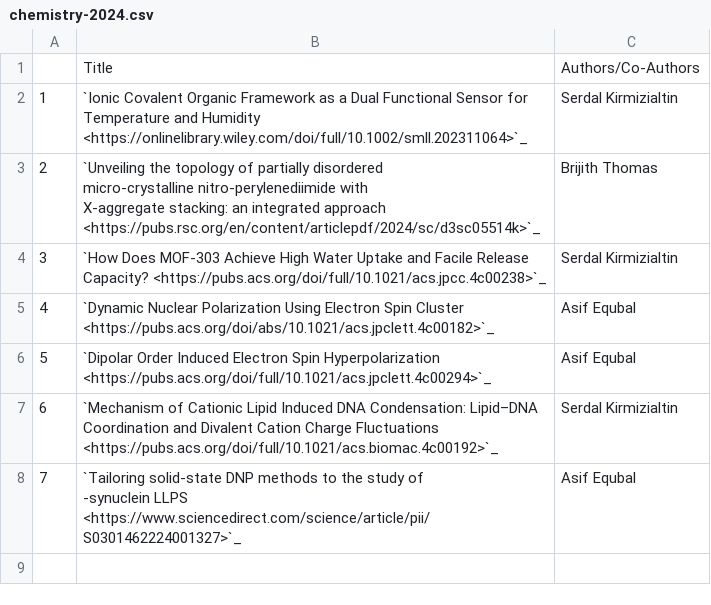
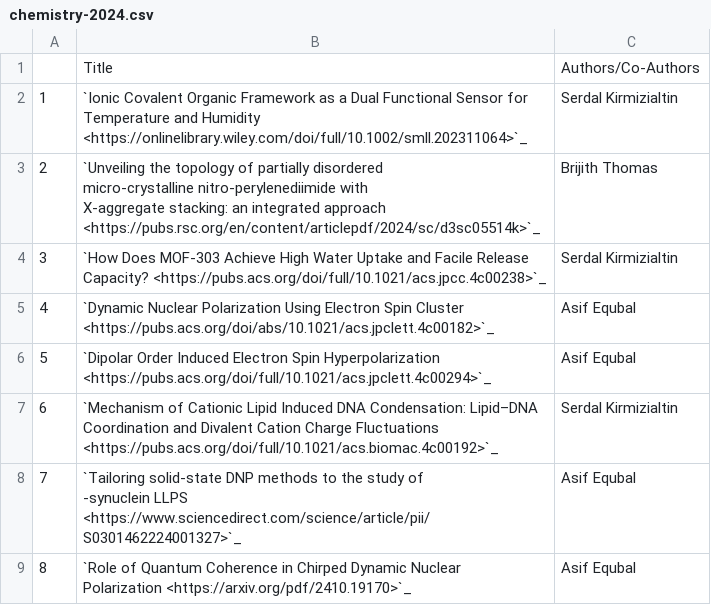
Before and after one commit to NYUAD-CRC/crc-docs, a CSV file: source/hpc/research/data/chemistry-2024.csv, drawn as a sheet; ↵ is a line break in a cell; the diff names each change by its address in the sheet, - before the commit and + after, or states it on an @@ line.

Commit message:
changes to chemistry pubs

```diff
--- a/source/hpc/research/data/chemistry-2024.csv
+++ b/source/hpc/research/data/chemistry-2024.csv
+row 9: 8 | `Role of Quantum Coherence in Chirped Dynamic Nuclear ↵ Polarization <https://arxiv.org/pdf/2410.19170>`_ | Asif Equbal
```
Also changed, not shown: 1 other file.
